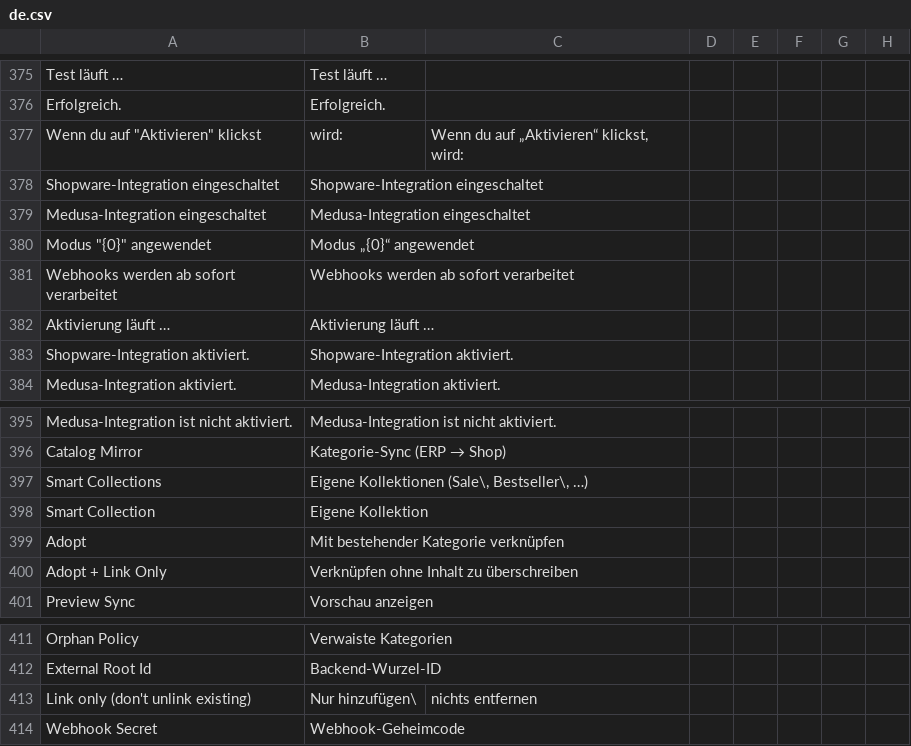
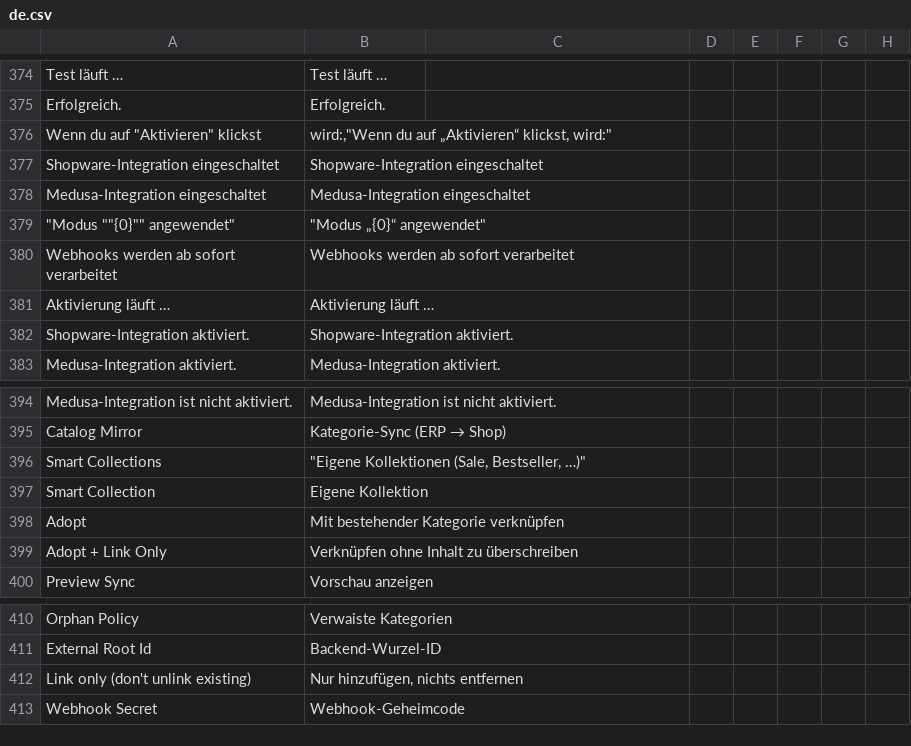
Before and after one commit to DrdotHouse2106/ecommerce_integrations, a CSV file: ecommerce_integrations/translations/de.csv, drawn as a sheet; only a part is shown, gaps mark what is left out; the diff covers the shown part only.

```diff
--- a/ecommerce_integrations/translations/de.csv
+++ b/ecommerce_integrations/translations/de.csv
@@ -376,6 +375,6 @@ Test läuft …,Test läuft …
 Erfolgreich.,Erfolgreich.
-Wenn du auf "Aktivieren" klickst, wird:,"Wenn du auf „Aktivieren“ klickst, wird:"
+"Wenn du auf ""Aktivieren"" klickst"," wird:,""Wenn du auf „Aktivieren“ klickst, wird:"""
 Shopware-Integration eingeschaltet,Shopware-Integration eingeschaltet
 Medusa-Integration eingeschaltet,Medusa-Integration eingeschaltet
-"Modus ""{0}"" angewendet","Modus „{0}“ angewendet"
+"""Modus """"{0}"""" angewendet""","""Modus „{0}“ angewendet"""
 Webhooks werden ab sofort verarbeitet,Webhooks werden ab sofort verarbeitet
@@ -396,3 +395,3 @@ Medusa-Integration ist nicht aktiviert.,Medusa-Integration ist nicht aktiviert.
 Catalog Mirror,Kategorie-Sync (ERP → Shop)
-Smart Collections,"Eigene Kollektionen (Sale\, Bestseller\, …)"
+Smart Collections,"""Eigene Kollektionen (Sale, Bestseller, …)"""
 Smart Collection,Eigene Kollektion
@@ -412,3 +411,3 @@ Orphan Policy,Verwaiste Kategorien
 External Root Id,Backend-Wurzel-ID
-Link only (don't unlink existing),Nur hinzufügen\, nichts entfernen
+Link only (don't unlink existing),"Nur hinzufügen, nichts entfernen"
 Webhook Secret,Webhook-Geheimcode
```
Also changed, not shown: 5 added rows, 6 removed rows and 46 edited cells elsewhere in this file, 2 other files.
